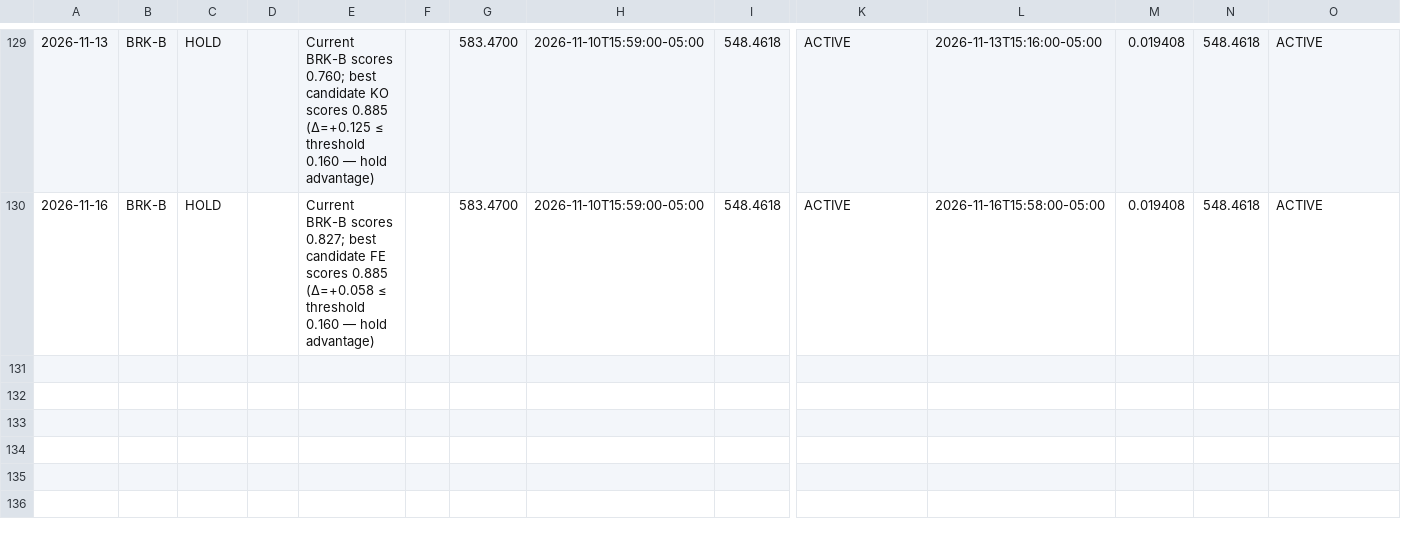
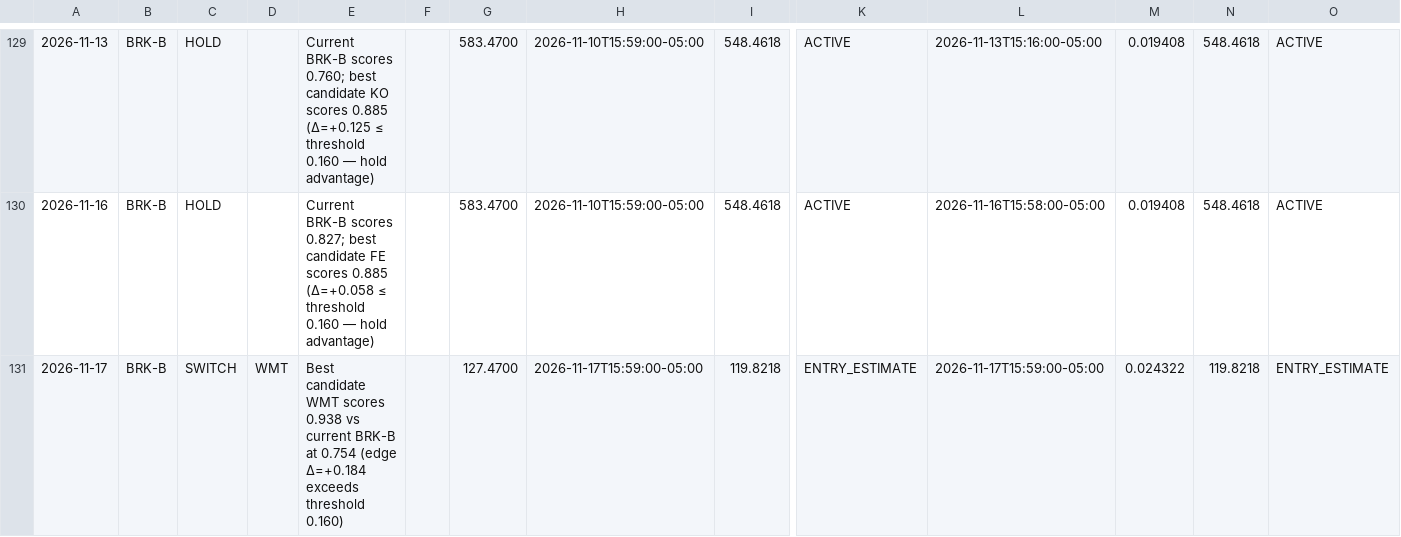
Before and after one commit to izero0324/Relay, a CSV file: trade_log.csv, drawn as a sheet; only a part is shown, gaps mark what is left out; rows hold the shown columns only; the diff names each change by its address in the sheet, - before the commit and + after, or states it on an @@ line.

```diff
--- a/trade_log.csv
+++ b/trade_log.csv
+row 131: 2026-11-17 | BRK-B | SWITCH | WMT | Best candidate WMT scores 0.938 vs current BRK-B at 0.754 (edge Δ=+0.184 exceeds threshold 0.160) |  | 127.4700 | 2026-11-17T15:59:00-05:00 | 119.8218 | ENTRY_ESTIMATE | 2026-11-17T15:59:00-05:00 | 0.024322 | 119.8218 | ENTRY_ESTIMATE
```
Also changed, not shown: 1 other file.
